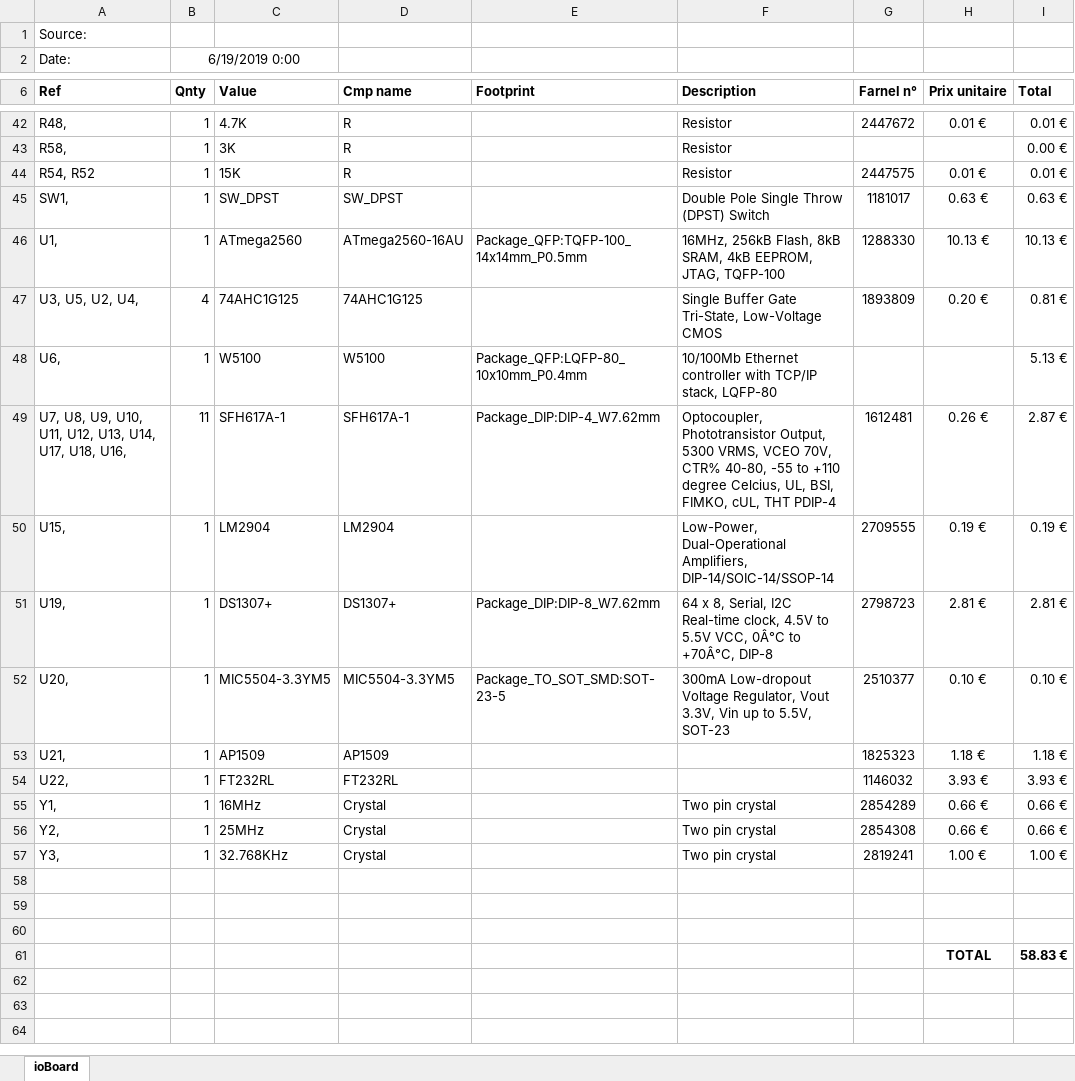
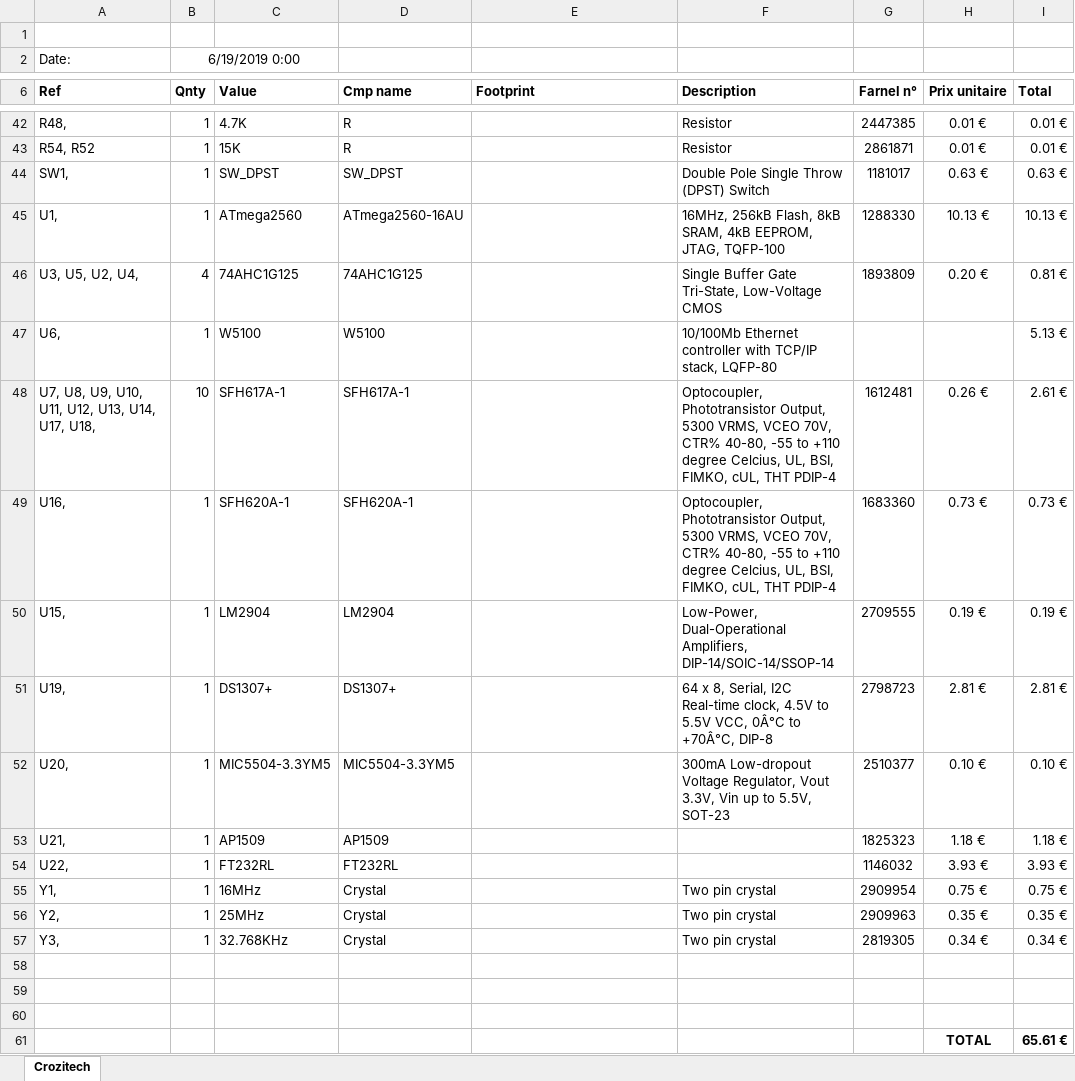
Before and after one commit to Loic74650/ioBoard, an Excel workbook: Hardware/BOM.xlsx, sheet Crozitech, drawn as a sheet; only a part is shown, gaps mark what is left out; values as stored, in another font and other column widths than the file's, no borders; removed rows and columns are numbered as before the commit, all else as after; the diff covers the shown part only; the diff names each change by its address in the sheet, - before the commit and + after, or states it on an @@ line.

```diff
--- a/Hardware/BOM.xlsx (sheet Crozitech)
+++ b/Hardware/BOM.xlsx (sheet Crozitech)
-sheet tab: ioBoard
+sheet tab: Crozitech
-A1 (Ref): Source:
+A1 (Ref): (empty)
-G42 (Farnel n°): 2447672
+G42 (Farnel n°): 2447385
-row 43: R58, | 1 | 3K | R |  | Resistor |  |  | 0.00 €
-G43 (Farnel n°): 2447575
+G43 (Farnel n°): 2861871
-E45 (Footprint): Package_QFP:TQFP-100_14x14mm_P0.5mm
+E45 (Footprint): (empty)
-E47 (Footprint): Package_QFP:LQFP-80_10x10mm_P0.4mm
+E47 (Footprint): (empty)
-A48 (Ref): …U17, U18, U16,
+A48 (Ref): …U17, U18,
-B48 (Qnty): 11
+B48 (Qnty): 10
-E48 (Footprint): Package_DIP:DIP-4_W7.62mm
+E48 (Footprint): (empty)
-I48 (Total): 2.87 €
+I48 (Total): 2.61 €
+row 49: U16, | 1 | SFH620A-1 | SFH620A-1 |  | Optocoupler, Phototransistor Output, 5300 VRMS, VCEO 70V, CTR% 40-80, -55 to +110 degree Celcius, UL, BSI, FIMKO, cUL, THT PDIP-4 | 1683360 | 0.73 € | 0.73 €
-E51 (Footprint): Package_DIP:DIP-8_W7.62mm
+E51 (Footprint): (empty)
-E52 (Footprint): Package_TO_SOT_SMD:SOT-23-5
+E52 (Footprint): (empty)
-G55 (Farnel n°): 2854289
+G55 (Farnel n°): 2909954
-H55 (Prix unitaire): 0.66 €
+H55 (Prix unitaire): 0.75 €
-I55 (Total): 0.66 €
+I55 (Total): 0.75 €
-G56 (Farnel n°): 2854308
+G56 (Farnel n°): 2909963
-H56 (Prix unitaire): 0.66 €
+H56 (Prix unitaire): 0.35 €
-I56 (Total): 0.66 €
+I56 (Total): 0.35 €
-G57 (Farnel n°): 2819241
+G57 (Farnel n°): 2819305
-H57 (Prix unitaire): 1.00 €
+H57 (Prix unitaire): 0.34 €
-I57 (Total): 1.00 €
+I57 (Total): 0.34 €
-I61 (Total): 58.83 €
+I61 (Total): 65.61 €
```
Also changed, not shown: 3 added rows, 3 removed rows and 58 edited cells elsewhere in this sheet, formulas that keep their value, 44 other files.
